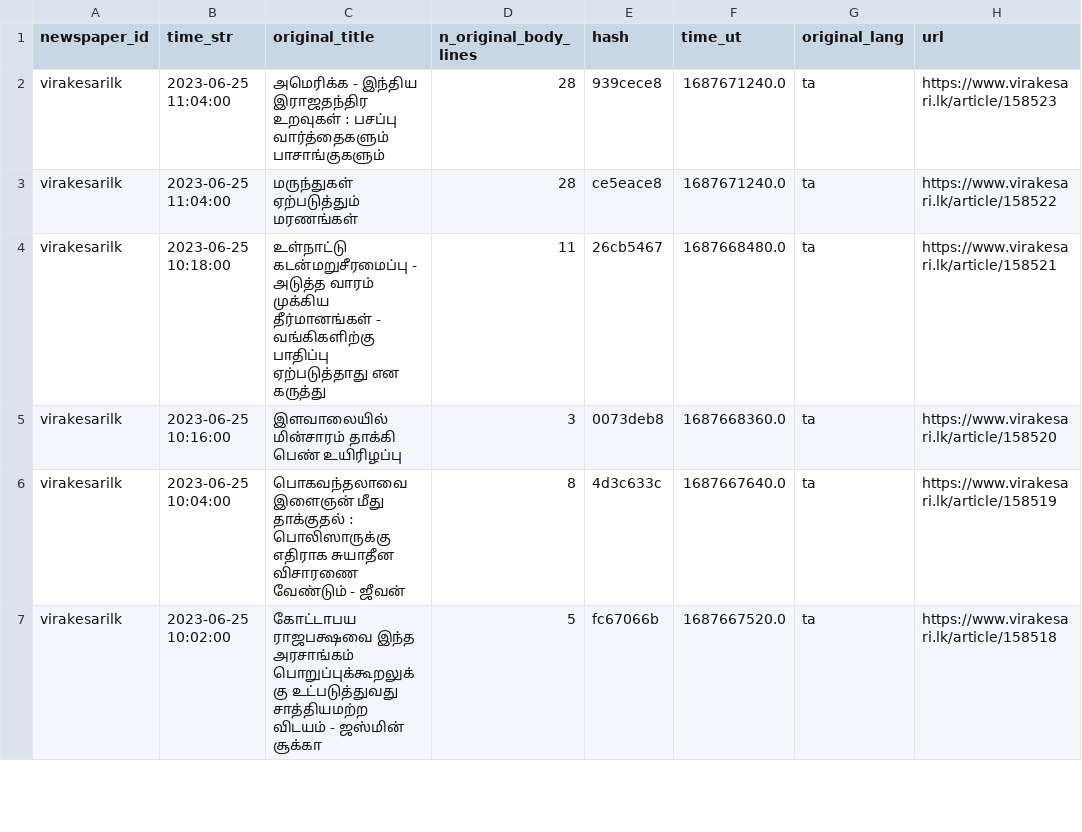
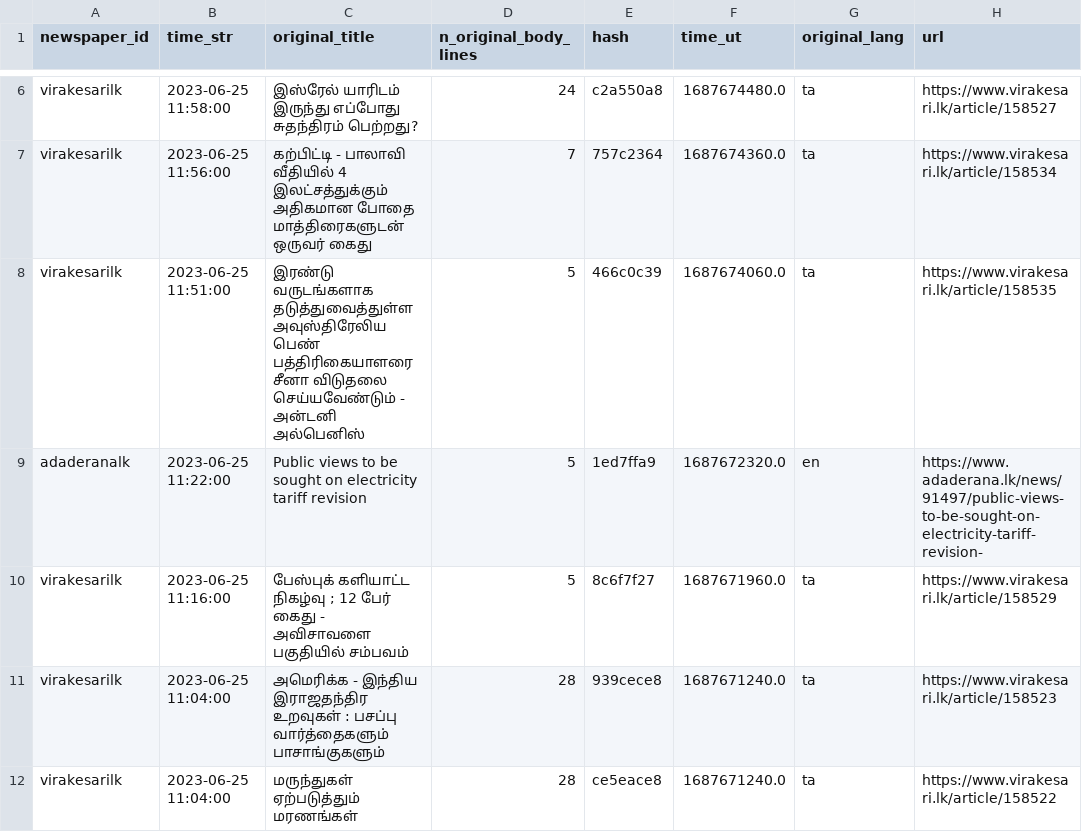
Before and after one commit to nuuuwan/news_lk3_data, a TSV file: reports/summary.tsv, drawn as a sheet; only a part is shown, gaps mark what is left out; the shorter side is filled out with more unchanged rows; the diff covers the shown part only; the diff names each change by its address in the sheet, - before the commit and + after, or states it on an @@ line.

Commit message:
Uploaded reports

```diff
--- a/reports/summary.tsv
+++ b/reports/summary.tsv
+row 6: virakesarilk | 2023-06-25 11:58:00 | இஸ்ரேல் யாரிடம் இருந்து எப்போது சுதந்திரம் பெற்றது? | 24 | c2a550a8 | 1687674480.0 | ta | https://www.virakesari.lk/article/158527
+row 7: virakesarilk | 2023-06-25 11:56:00 | கற்பிட்டி - பாலாவி வீதியில் 4 இலட்சத்துக்கும் அதிகமான போதை மாத்திரைகளுடன் ஒருவர் கைது | 7 | 757c2364 | 1687674360.0 | ta | https://www.virakesari.lk/article/158534
+row 8: virakesarilk | 2023-06-25 11:51:00 | இரண்டு வருடங்களாக தடுத்துவைத்துள்ள அவுஸ்திரேலிய பெண் பத்திரிகையாளரை சீனா விடுதலை செய்யவேண்டும் - அன்டனி அல்பெனிஸ் | 5 | 466c0c39 | 1687674060.0 | ta | https://www.virakesari.lk/article/158535
+row 9: adaderanalk | 2023-06-25 11:22:00 | Public views to be sought on electricity tariff revision | 5 | 1ed7ffa9 | 1687672320.0 | en | https://www.adaderana.lk/news/91497/public-views-to-be-sought-on-electricity-tariff-revision-
+row 10: virakesarilk | 2023-06-25 11:16:00 | பேஸ்புக் களியாட்ட நிகழ்வு ; 12 பேர் கைது - அவிசாவளை பகுதியில் சம்பவம் | 5 | 8c6f7f27 | 1687671960.0 | ta | https://www.virakesari.lk/article/158529
```
Also changed, not shown: 8 added rows elsewhere in this file, 1 other file.
